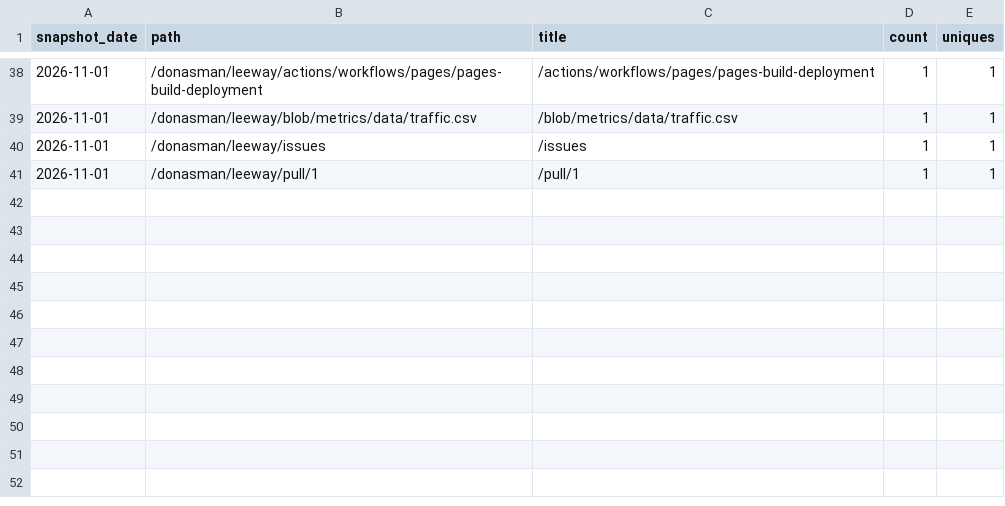
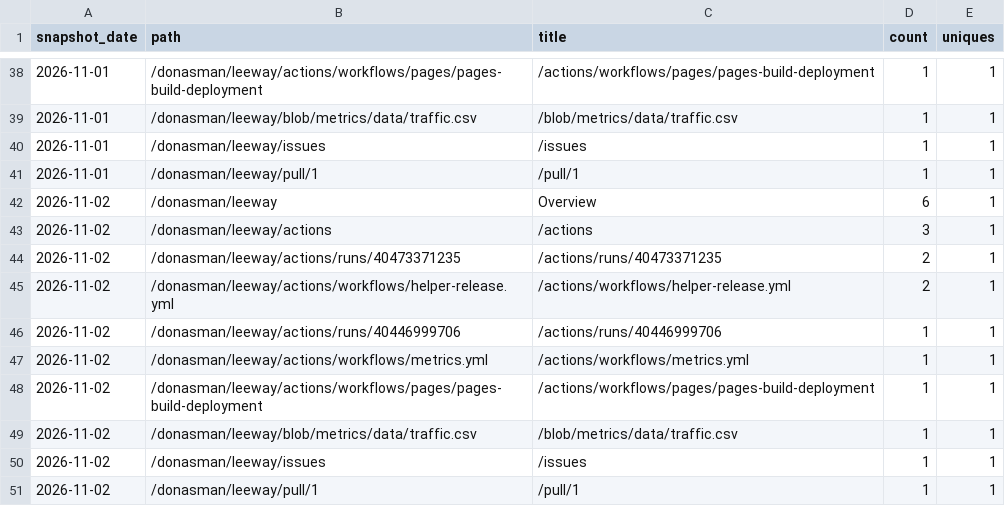
Before and after one commit to donasman/leeway, a CSV file: data/paths.csv, drawn as a sheet; only a part is shown, gaps mark what is left out; the diff names each change by its address in the sheet, - before the commit and + after, or states it on an @@ line.

```diff
--- a/data/paths.csv
+++ b/data/paths.csv
+row 42: 2026-11-02 | /donasman/leeway | Overview | 6 | 1
+row 43: 2026-11-02 | /donasman/leeway/actions | /actions | 3 | 1
+row 44: 2026-11-02 | /donasman/leeway/actions/runs/40473371235 | /actions/runs/40473371235 | 2 | 1
+row 45: 2026-11-02 | /donasman/leeway/actions/workflows/helper-release.yml | /actions/workflows/helper-release.yml | 2 | 1
+row 46: 2026-11-02 | /donasman/leeway/actions/runs/40446999706 | /actions/runs/40446999706 | 1 | 1
+row 47: 2026-11-02 | /donasman/leeway/actions/workflows/metrics.yml | /actions/workflows/metrics.yml | 1 | 1
+row 48: 2026-11-02 | /donasman/leeway/actions/workflows/pages/pages-build-deployment | /actions/workflows/pages/pages-build-deployment | 1 | 1
+row 49: 2026-11-02 | /donasman/leeway/blob/metrics/data/traffic.csv | /blob/metrics/data/traffic.csv | 1 | 1
+row 50: 2026-11-02 | /donasman/leeway/issues | /issues | 1 | 1
+row 51: 2026-11-02 | /donasman/leeway/pull/1 | /pull/1 | 1 | 1
```
Also changed, not shown: data/downloads.csv, data/traffic.csv, 2 other files.
